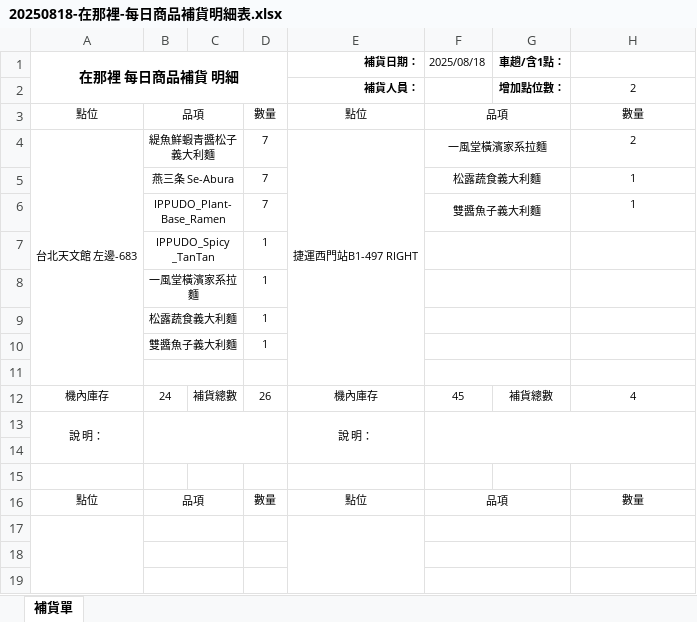
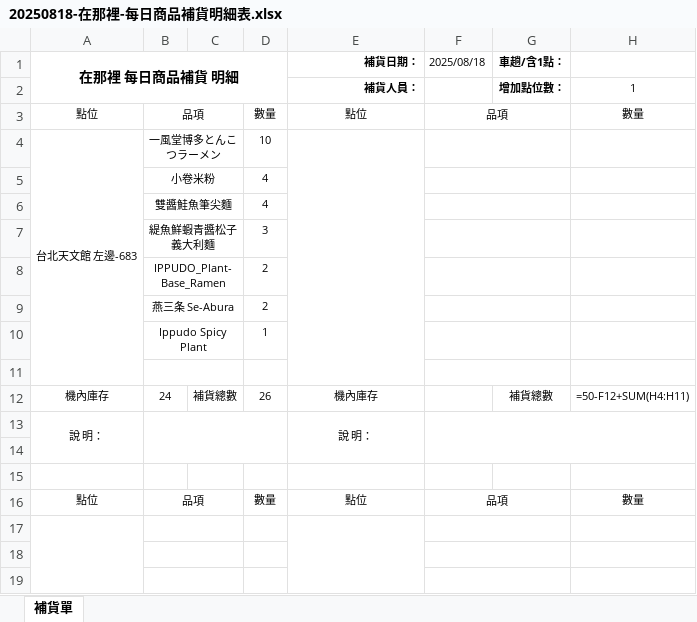
Before and after one commit to ArvoXu/SWSAD, an Excel workbook: yokai_inventory_scraper/20250818-在那裡-每日商品補貨明細表.xlsx, sheet 補貨單, drawn as a sheet; only a part is shown; values as stored, in another font and other column widths than the file's, no borders; formulas without a stored value are shown as written; removed rows and columns are numbered as before the commit, all else as after; the diff names each change by its address in the sheet, - before the commit and + after, or states it on an @@ line.

```diff
--- a/yokai_inventory_scraper/20250818-在那裡-每日商品補貨明細表.xlsx (sheet 補貨單)
+++ b/yokai_inventory_scraper/20250818-在那裡-每日商品補貨明細表.xlsx (sheet 補貨單)
-H2: 2
+H2: 1
-row 4: 台北天文館 左邊-683 | 緹魚鮮蝦青醬松子義大利麵 |  | 7 | 捷運西門站B1-497 RIGHT | 一風堂橫濱家系拉麵 |  | 2
-row 5:  | 燕三条 Se-Abura |  | 7 |  | 松露蔬食義大利麵 |  | 1
-row 6:  | IPPUDO_Plant-Base_Ramen |  | 7 |  | 雙醬魚子義大利麵 |  | 1
+row 4: 台北天文館 左邊-683 | 一風堂博多とんこつラーメン |  | 10
+row 5:  | 小卷米粉 |  | 4
+row 6:  | 雙醬鮭魚筆尖麵 |  | 4
+row 7:  | 緹魚鮮蝦青醬松子義大利麵 |  | 3
+row 8:  | IPPUDO_Plant-Base_Ramen |  | 2
+row 9:  | 燕三条 Se-Abura |  | 2
-B10: IPPUDO_Spicy _TanTan
+B10: Ippudo Spicy Plant
-row 8:  | 一風堂橫濱家系拉麵 |  | 1
-row 9:  | 松露蔬食義大利麵 |  | 1
-row 10:  | 雙醬魚子義大利麵 |  | 1
-F12 (2025/08/18): 45
+F12 (2025/08/18): (empty)
-H12: 4
+H12: =50-F12+SUM(H4:H11)
```
Also changed, not shown: yokai_inventory_scraper/sales_detail_20250720-20250818.xlsx, 1 other file.
